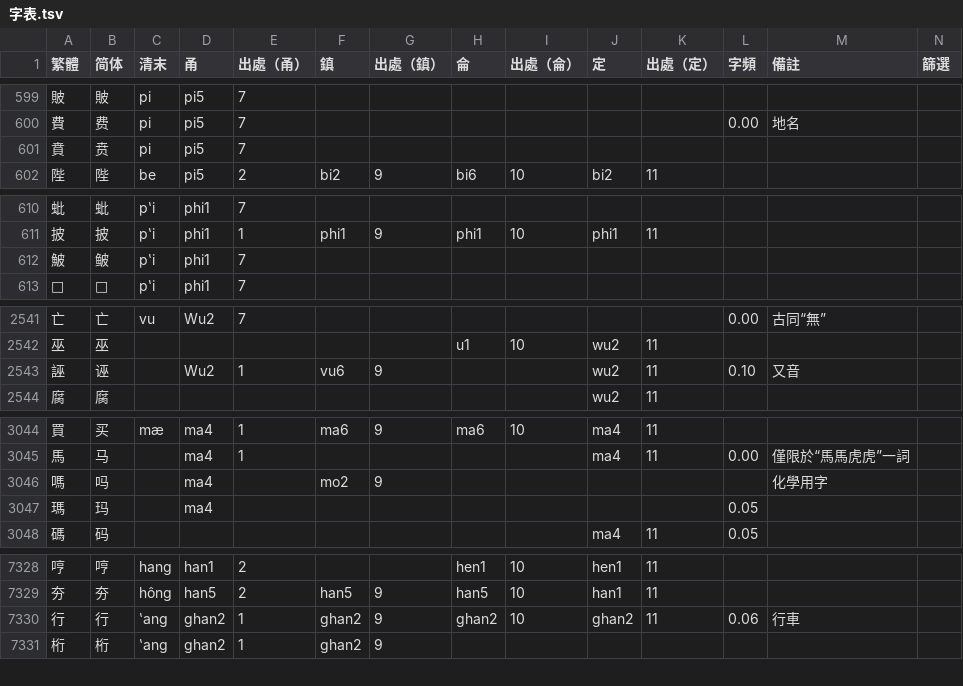
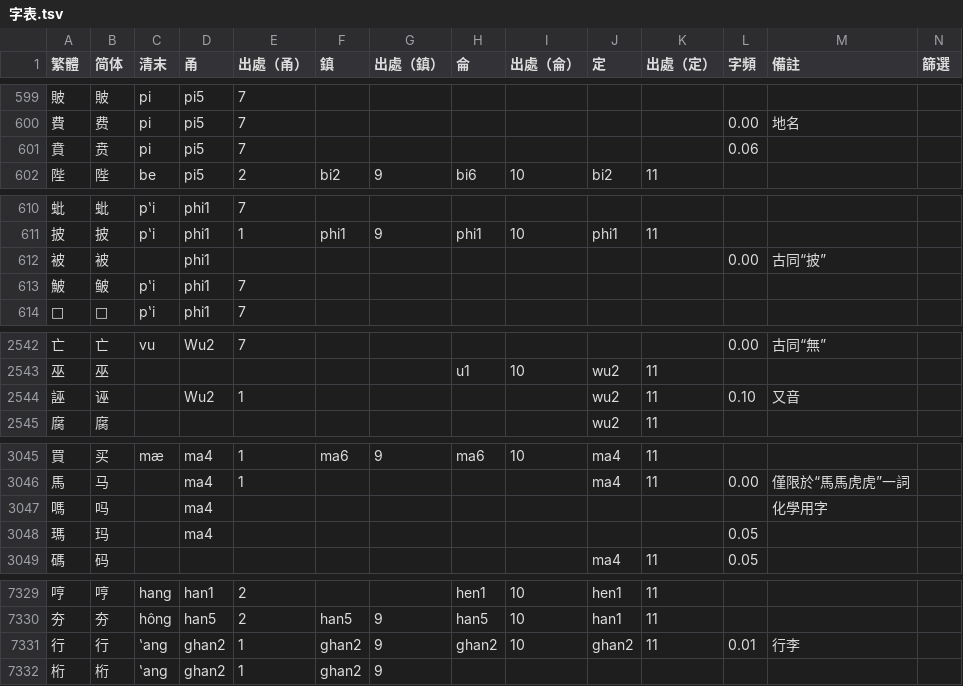
Before and after one commit to ionkaon/dictionary, a TSV file: 字表.tsv, drawn as a sheet; only a part is shown, gaps mark what is left out; the diff covers the shown part only.

```diff
--- a/字表.tsv
+++ b/字表.tsv
@@ -600,3 +600,3 @@
 費	费	pi	pi5	7							0.00	地名	
-賁	贲	pi	pi5	7									
+賁	贲	pi	pi5	7							0.06		
 陛	陛	be	pi5	2	bi2	9	bi6	10	bi2	11			
@@ -611,2 +611,3 @@
 披	披	pʽi	phi1	1	phi1	9	phi1	10	phi1	11			
+被	被		phi1								0.00	古同“披”	
 鮍	鲏	pʽi	phi1	7									
@@ -2542,3 +2543,3 @@
 巫	巫						u1	10	wu2	11			
-誣	诬		Wu2	1	vu6	9			wu2	11	0.10	又音	
+誣	诬		Wu2	1					wu2	11	0.10	又音	
 腐	腐								wu2	11			
@@ -3045,3 +3046,3 @@
 馬	马		ma4	1					ma4	11	0.00	僅限於“馬馬虎虎”一詞	
-嗎	吗		ma4		mo2	9						化學用字	
+嗎	吗		ma4									化學用字	
 瑪	玛		ma4								0.05		
@@ -7329,3 +7330,3 @@
 夯	夯	hông	han5	2	han5	9	han5	10	han1	11			
-行	行	ʽang	ghan2	1	ghan2	9	ghan2	10	ghan2	11	0.06	行車	
+行	行	ʽang	ghan2	1	ghan2	9	ghan2	10	ghan2	11	0.01	行李	
 桁	桁	ʽang	ghan2	1	ghan2	9							
```
Also changed, not shown: 6 edited cells elsewhere in this file.
